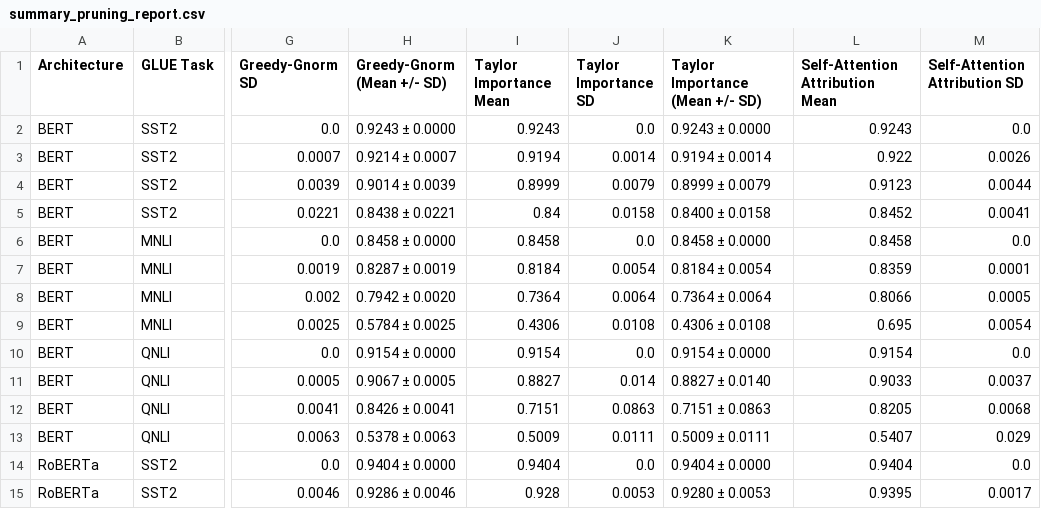
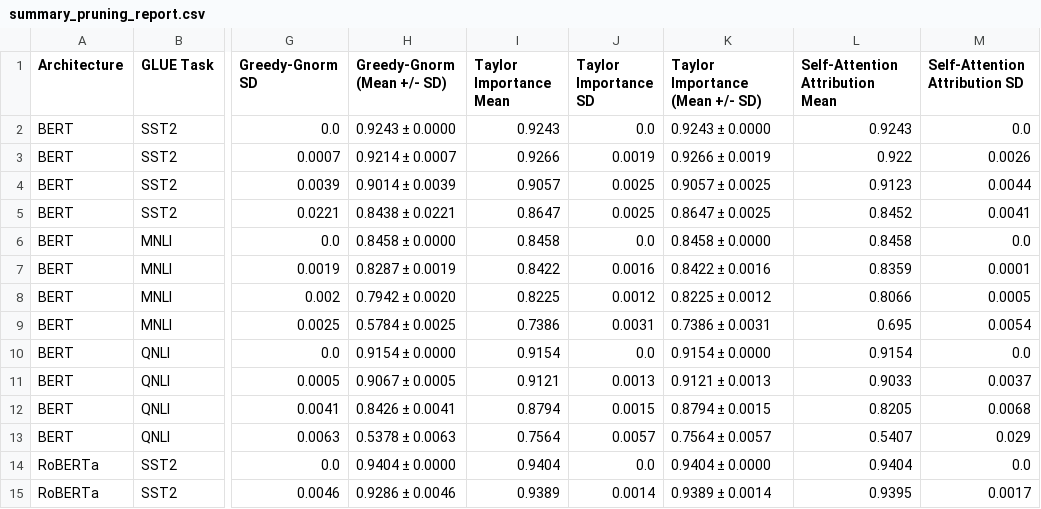
Before and after one commit to Sheridan-Stable/greedy-gnorm, a CSV file: experiments_results/summary_pruning_report.csv, drawn as a sheet; only a part is shown, gaps mark what is left out; the diff covers the shown part only; the diff names each change by its address in the sheet, - before the commit and + after, or states it on an @@ line.

Commit message:
update pruning report to reflect corrected taylor implementation

```diff
--- a/experiments_results/summary_pruning_report.csv
+++ b/experiments_results/summary_pruning_report.csv
-I3 (Taylor Importance Mean): 0.9194
+I3 (Taylor Importance Mean): 0.9266
-J3 (Taylor Importance SD): 0.0014
+J3 (Taylor Importance SD): 0.0019
-K3 (Taylor Importance (Mean +/- SD)): 0.9194 ± 0.0014
+K3 (Taylor Importance (Mean +/- SD)): 0.9266 ± 0.0019
-I4 (Taylor Importance Mean): 0.8999
+I4 (Taylor Importance Mean): 0.9057
-J4 (Taylor Importance SD): 0.0079
+J4 (Taylor Importance SD): 0.0025
-K4 (Taylor Importance (Mean +/- SD)): 0.8999 ± 0.0079
+K4 (Taylor Importance (Mean +/- SD)): 0.9057 ± 0.0025
-I5 (Taylor Importance Mean): 0.84
+I5 (Taylor Importance Mean): 0.8647
-J5 (Taylor Importance SD): 0.0158
+J5 (Taylor Importance SD): 0.0025
-K5 (Taylor Importance (Mean +/- SD)): 0.8400 ± 0.0158
+K5 (Taylor Importance (Mean +/- SD)): 0.8647 ± 0.0025
-I7 (Taylor Importance Mean): 0.8184
+I7 (Taylor Importance Mean): 0.8422
-J7 (Taylor Importance SD): 0.0054
+J7 (Taylor Importance SD): 0.0016
-K7 (Taylor Importance (Mean +/- SD)): 0.8184 ± 0.0054
+K7 (Taylor Importance (Mean +/- SD)): 0.8422 ± 0.0016
-I8 (Taylor Importance Mean): 0.7364
+I8 (Taylor Importance Mean): 0.8225
-J8 (Taylor Importance SD): 0.0064
+J8 (Taylor Importance SD): 0.0012
-K8 (Taylor Importance (Mean +/- SD)): 0.7364 ± 0.0064
+K8 (Taylor Importance (Mean +/- SD)): 0.8225 ± 0.0012
-I9 (Taylor Importance Mean): 0.4306
+I9 (Taylor Importance Mean): 0.7386
-J9 (Taylor Importance SD): 0.0108
+J9 (Taylor Importance SD): 0.0031
-K9 (Taylor Importance (Mean +/- SD)): 0.4306 ± 0.0108
+K9 (Taylor Importance (Mean +/- SD)): 0.7386 ± 0.0031
-I11 (Taylor Importance Mean): 0.8827
+I11 (Taylor Importance Mean): 0.9121
-J11 (Taylor Importance SD): 0.014
+J11 (Taylor Importance SD): 0.0013
-K11 (Taylor Importance (Mean +/- SD)): 0.8827 ± 0.0140
+K11 (Taylor Importance (Mean +/- SD)): 0.9121 ± 0.0013
-I12 (Taylor Importance Mean): 0.7151
+I12 (Taylor Importance Mean): 0.8794
-J12 (Taylor Importance SD): 0.0863
+J12 (Taylor Importance SD): 0.0015
-K12 (Taylor Importance (Mean +/- SD)): 0.7151 ± 0.0863
+K12 (Taylor Importance (Mean +/- SD)): 0.8794 ± 0.0015
-I13 (Taylor Importance Mean): 0.5009
+I13 (Taylor Importance Mean): 0.7564
-J13 (Taylor Importance SD): 0.0111
+J13 (Taylor Importance SD): 0.0057
-K13 (Taylor Importance (Mean +/- SD)): 0.5009 ± 0.0111
+K13 (Taylor Importance (Mean +/- SD)): 0.7564 ± 0.0057
-I15 (Taylor Importance Mean): 0.928
+I15 (Taylor Importance Mean): 0.9389
-J15 (Taylor Importance SD): 0.0053
+J15 (Taylor Importance SD): 0.0014
-K15 (Taylor Importance (Mean +/- SD)): 0.9280 ± 0.0053
+K15 (Taylor Importance (Mean +/- SD)): 0.9389 ± 0.0014
```
Also changed, not shown: 78 edited cells elsewhere in this file.
